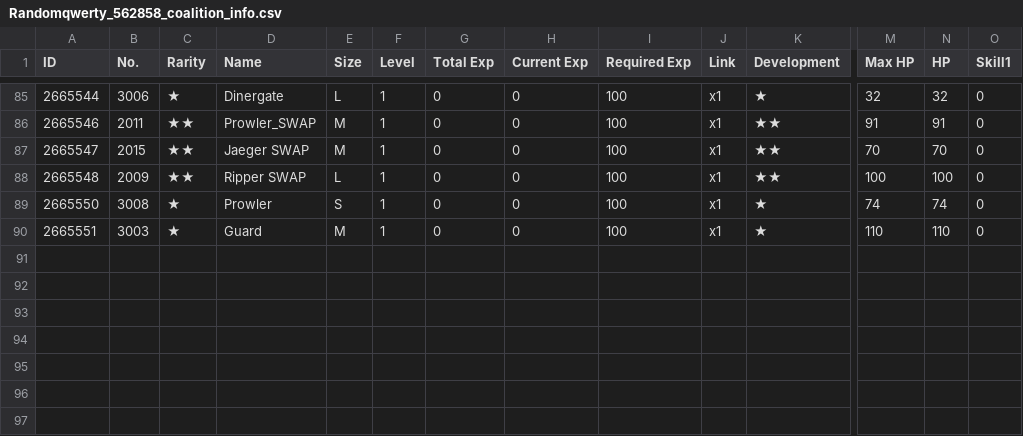
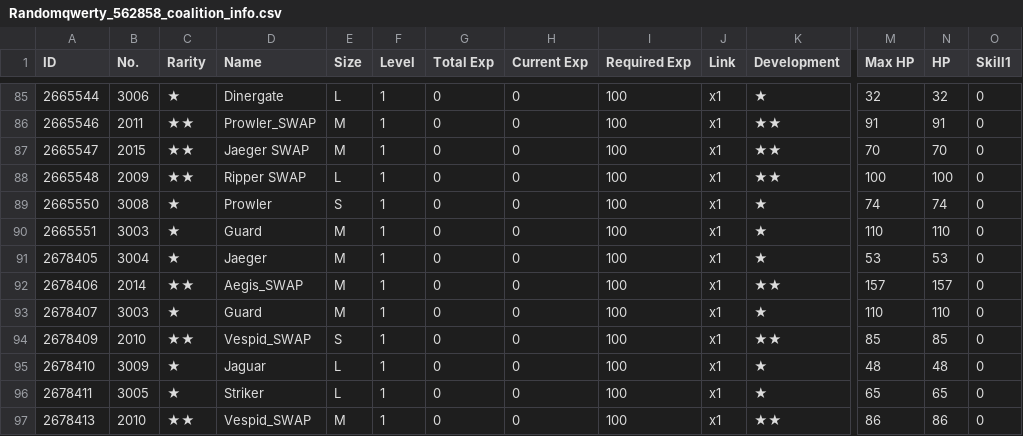
Before and after one commit to randomqwerty/randomqwerty_gfl, a CSV file: Randomqwerty_562858_coalition_info.csv, drawn as a sheet; only a part is shown, gaps mark what is left out; rows hold the shown columns only; the diff names each change by its address in the sheet, - before the commit and + after, or states it on an @@ line.

```diff
--- a/Randomqwerty_562858_coalition_info.csv
+++ b/Randomqwerty_562858_coalition_info.csv
+row 91: 2678405 | 3004 | ★ | Jaeger | M | 1 | 0 | 0 | 100 | x1 | ★ | 53 | 53 | 0
+row 92: 2678406 | 2014 | ★★ | Aegis_SWAP | M | 1 | 0 | 0 | 100 | x1 | ★★ | 157 | 157 | 0
+row 93: 2678407 | 3003 | ★ | Guard | M | 1 | 0 | 0 | 100 | x1 | ★ | 110 | 110 | 0
+row 94: 2678409 | 2010 | ★★ | Vespid_SWAP | S | 1 | 0 | 0 | 100 | x1 | ★★ | 85 | 85 | 0
+row 95: 2678410 | 3009 | ★ | Jaguar | L | 1 | 0 | 0 | 100 | x1 | ★ | 48 | 48 | 0
+row 96: 2678411 | 3005 | ★ | Striker | L | 1 | 0 | 0 | 100 | x1 | ★ | 65 | 65 | 0
+row 97: 2678413 | 2010 | ★★ | Vespid_SWAP | M | 1 | 0 | 0 | 100 | x1 | ★★ | 86 | 86 | 0
```
Also changed, not shown: Randomqwerty_562858__theater_optimize_team.csv, Randomqwerty_562858_doll_info.csv, 3 other files.
